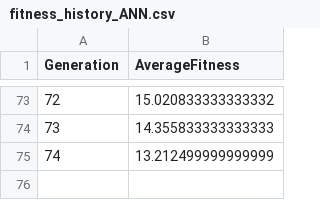
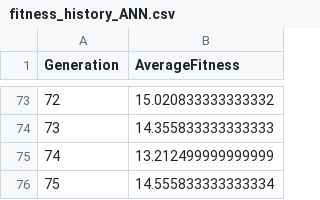
Before and after one commit to djcmendes/IAR2025, a CSV file: thymio/controllers/p1_phase2_controller_ann_simple/fitness_history_ANN.csv, drawn as a sheet; only a part is shown, gaps mark what is left out; the diff names each change by its address in the sheet, - before the commit and + after, or states it on an @@ line.

Commit message:
ann simple improvemet

```diff
--- a/thymio/controllers/p1_phase2_controller_ann_simple/fitness_history_ANN.csv
+++ b/thymio/controllers/p1_phase2_controller_ann_simple/fitness_history_ANN.csv
+row 76: 75 | 14.555833333333334
```
